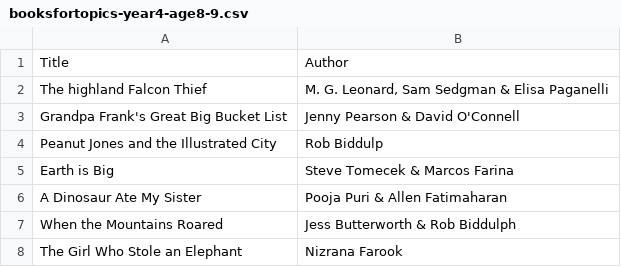
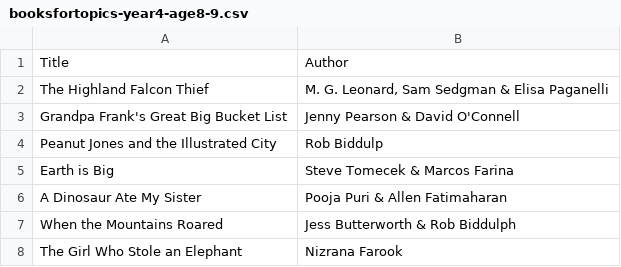
Before and after one commit to willsheppard/awesome-childrens-books, a CSV file: data/booksfortopics-year4-age8-9.csv, drawn as a sheet; only a part is shown.

Commit message:
Fix case

```diff
--- a/data/booksfortopics-year4-age8-9.csv
+++ b/data/booksfortopics-year4-age8-9.csv
@@ -1,3 +1,3 @@
 "Title","Author"
-"The highland Falcon Thief","M. G. Leonard, Sam Sedgman & Elisa Paganelli"
+"The Highland Falcon Thief","M. G. Leonard, Sam Sedgman & Elisa Paganelli"
 "Grandpa Frank's Great Big Bucket List","Jenny Pearson & David O'Connell"
```
